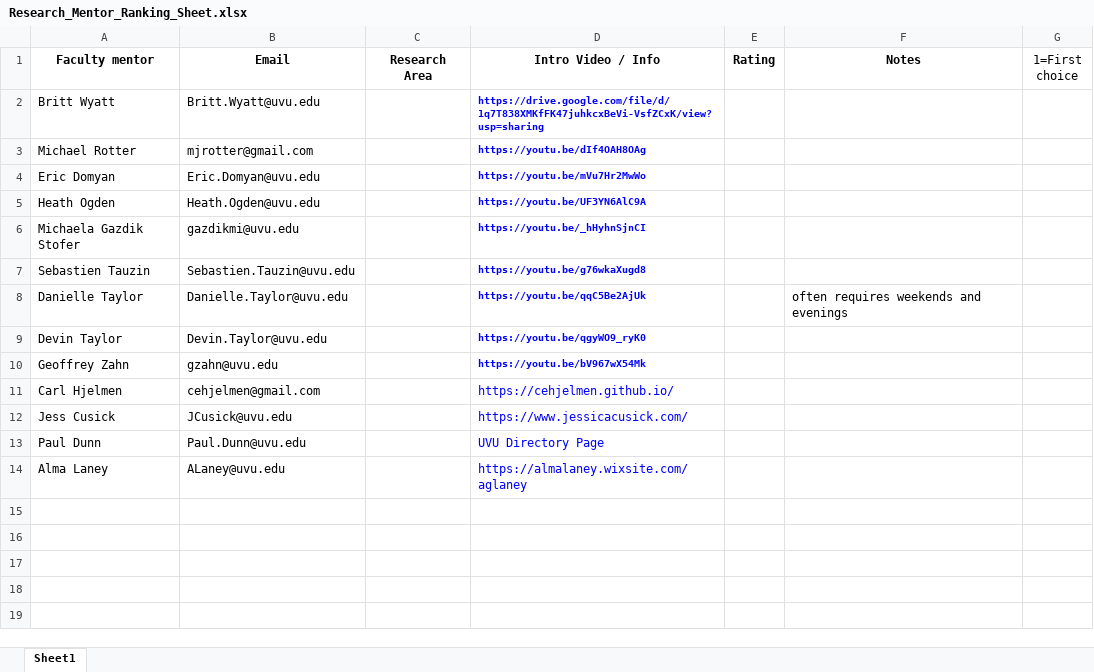
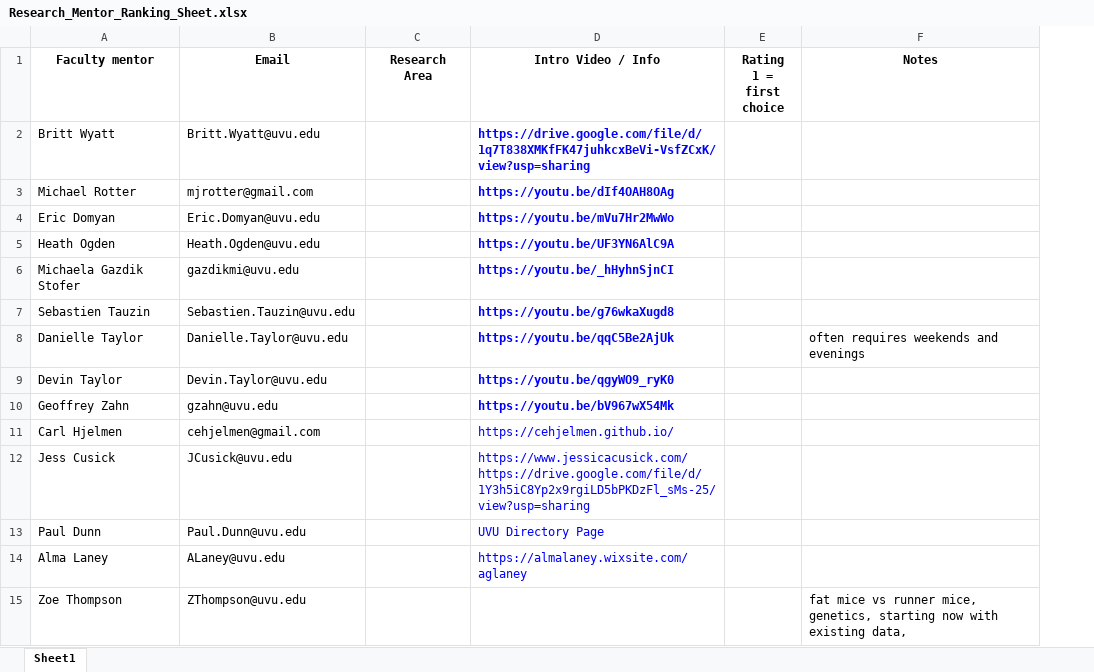
Before and after one commit to gzahn/gzahn.github.io, an Excel workbook: SSTEM/media/Research_Mentor_Ranking_Sheet.xlsx, sheet Sheet1, drawn as a sheet; values as stored, in another font and other column widths than the file's, no borders; removed rows and columns are numbered as before the commit, all else as after; ↵ is a line break in a cell; the diff names each change by its address in the sheet, - before the commit and + after, or states it on an @@ line.

Commit message:
update mentor sheet

```diff
--- a/SSTEM/media/Research_Mentor_Ranking_Sheet.xlsx (sheet Sheet1)
+++ b/SSTEM/media/Research_Mentor_Ranking_Sheet.xlsx (sheet Sheet1)
-column E (Rating), empty
+column E (Rating 1 = first choice), empty
-column G (1=First choice), empty
@@ D2:D10 text size: larger @@
-D12 (Intro Video / Info): https://www.jessicacusick.com/
+D12 (Intro Video / Info): https://www.jessicacusick.com/ ↵ https://drive.google.com/file/d/1Y3h5iC8Yp2x9rgiLD5bPKDzFl_sMs-25/view?usp=sharing
+row 15: Zoe Thompson | ZThompson@uvu.edu |  |  |  | fat mice vs runner mice, genetics, starting now with existing data,
```
